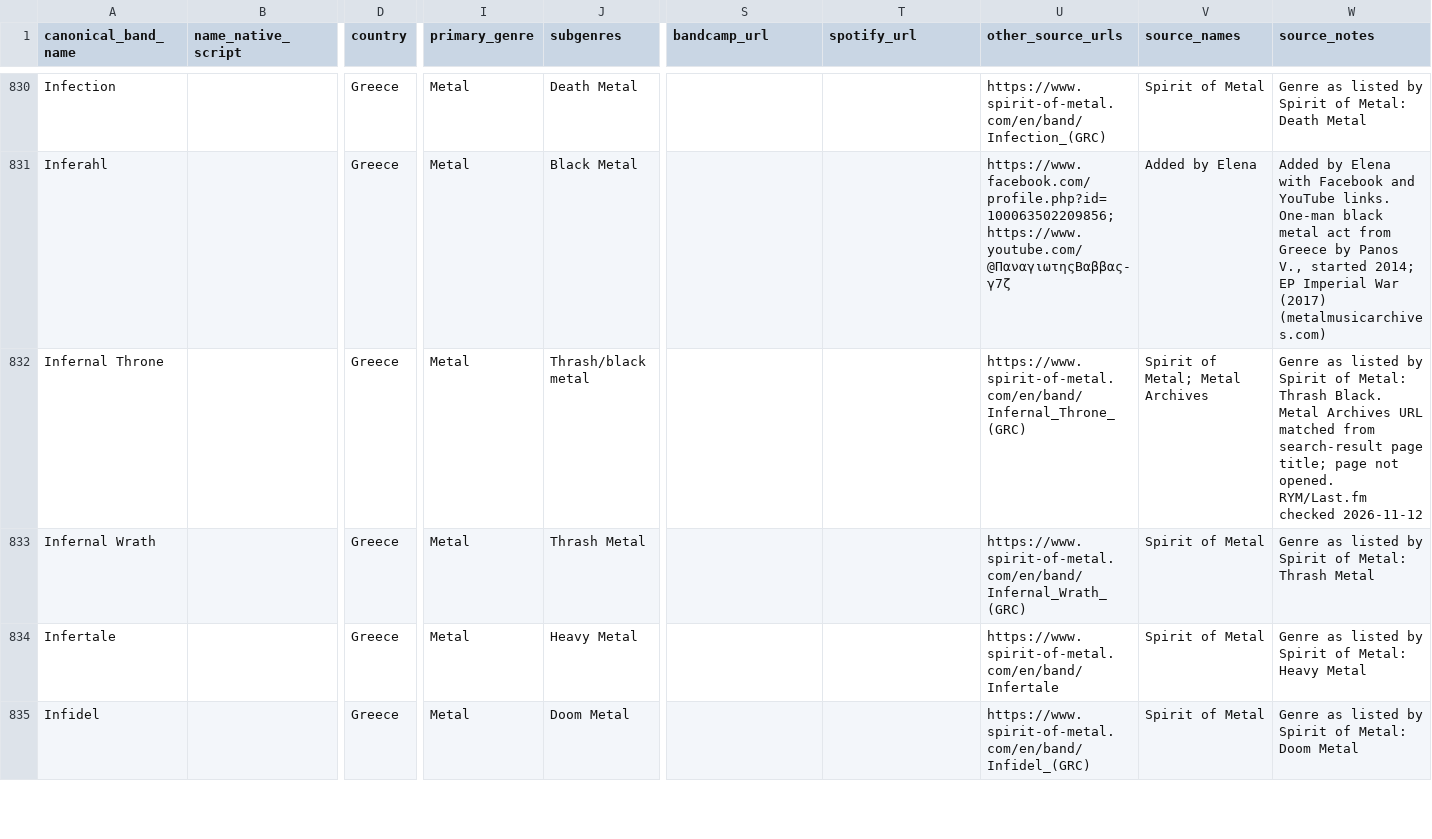
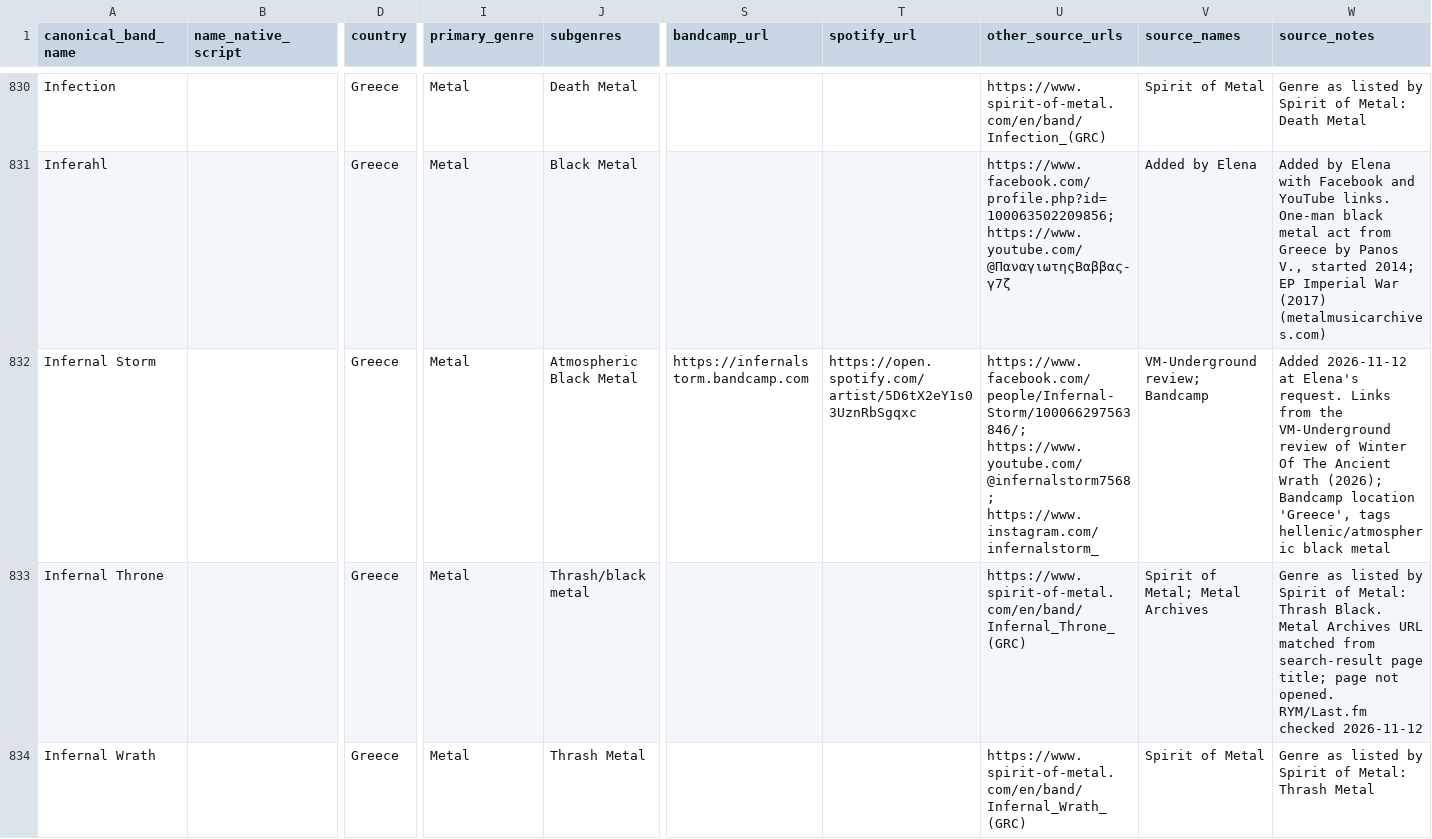
Before and after one commit to elenavasilaki-cyber/greekbands, a CSV file: data/Bands_Master.csv, drawn as a sheet; only a part is shown, gaps mark what is left out; the shorter side is filled out with more unchanged rows; rows hold the shown columns only; the diff names each change by its address in the sheet, - before the commit and + after, or states it on an @@ line.

```diff
--- a/data/Bands_Master.csv
+++ b/data/Bands_Master.csv
+row 832: Infernal Storm |  | Greece | Metal | Atmospheric Black Metal | https://infernalstorm.bandcamp.com | https://open.spotify.com/artist/5D6tX2eY1s03UznRbSgqxc | https://www.facebook.com/people/Infernal-Storm/100066297563846/; https://www.youtube.com/@infernalstorm7568; https://www.instagram.com/infernalstorm_ | VM-Underground review; Bandcamp | Added 2026-11-12 at Elena's request. Links from the VM-Underground review of Winter Of The Ancient Wrath (2026); Bandcamp location 'Greece', tags hellenic/atmospheric black metal
```
Also changed, not shown: 3 other files.
